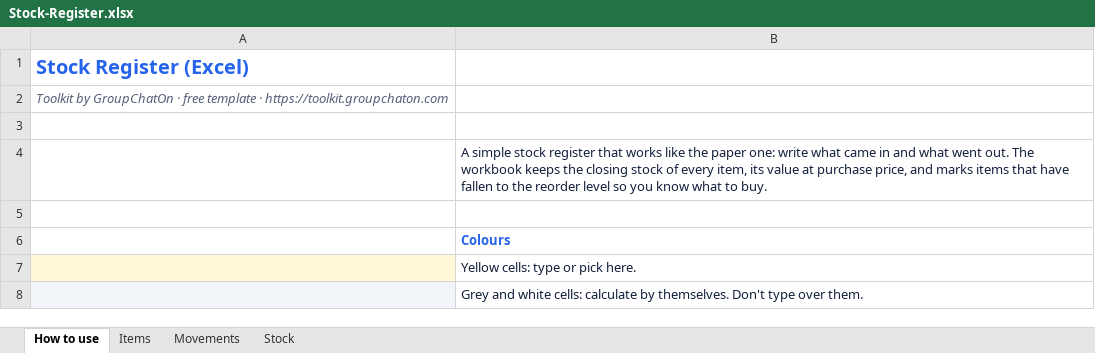
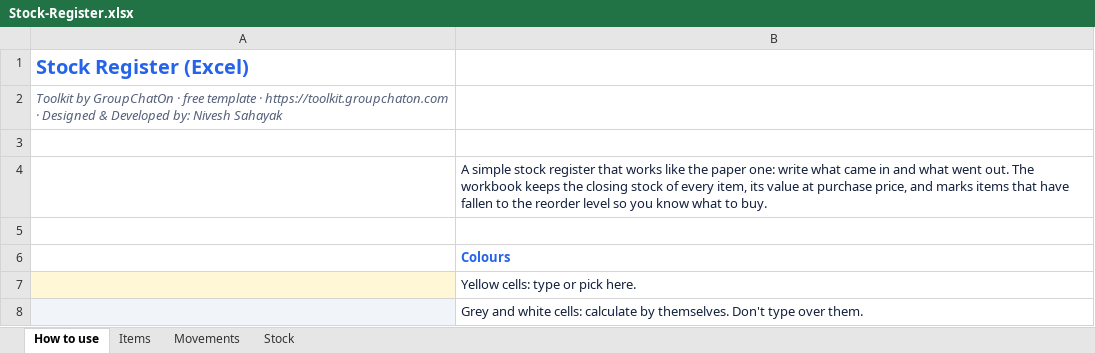
Before and after one commit to raimayank7/toolkit-groupchaton, an Excel workbook: files/Stock-Register.xlsx, sheet How to use, drawn as a sheet; only a part is shown; values as stored, in another font and other column widths than the file's, no borders; the diff names each change by its address in the sheet, - before the commit and + after, or states it on an @@ line.

```diff
--- a/files/Stock-Register.xlsx (sheet How to use)
+++ b/files/Stock-Register.xlsx (sheet How to use)
-A2: …· https://toolkit.groupchaton.com
+A2: …· https://toolkit.groupchaton.com · Designed & Developed by: Nivesh Sahayak
```
Also changed, not shown: sheet Items, sheet Movements, files/Client-Dues-Ageing.xlsx, files/Employee-Leave-Tracker.xlsx, 20 other files.
